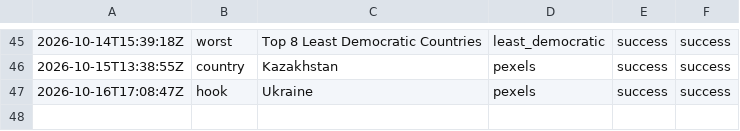
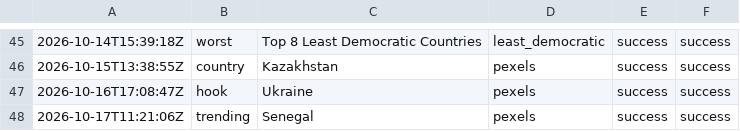
Before and after one commit to oceanfarm1992-design/Countries-Video-Flows, a CSV file: logs/history_rotating.csv, drawn as a sheet; only a part is shown, gaps mark what is left out.

```diff
--- a/logs/history_rotating.csv
+++ b/logs/history_rotating.csv
@@ -47 +47,2 @@
 2026-10-16T17:08:47Z,hook,"Ukraine",pexels,success,success
+2026-10-17T11:21:06Z,trending,"Senegal",pexels,success,success
```
